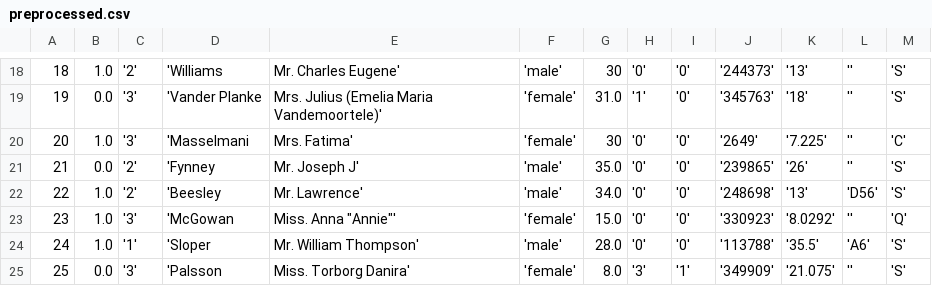
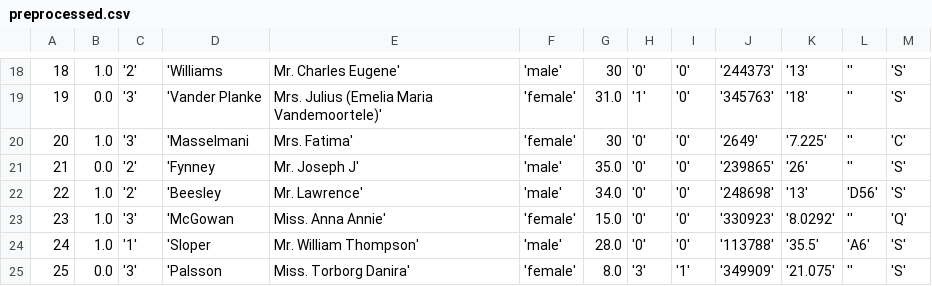
Before and after one commit to lindagaw/Titanic-Project, a CSV file: Preprocessed/preprocessed.csv, drawn as a sheet; only a part is shown, gaps mark what is left out.

Commit message:
preprocessed.csv fixed.

```diff
--- a/Preprocessed/preprocessed.csv
+++ b/Preprocessed/preprocessed.csv
@@ -22,3 +22,3 @@
 22, 1.0, '2', 'Beesley, Mr. Lawrence', 'male', 34.0, '0', '0', '248698', '13', 'D56', 'S'
-23, 1.0, '3', 'McGowan, Miss. Anna "Annie"', 'female', 15.0, '0', '0', '330923', '8.0292', '', 'Q'
+23, 1.0, '3', 'McGowan, Miss. Anna Annie', 'female', 15.0, '0', '0', '330923', '8.0292', '', 'Q'
 24, 1.0, '1', 'Sloper, Mr. William Thompson', 'male', 28.0, '0', '0', '113788', '35.5', 'A6', 'S'
```
